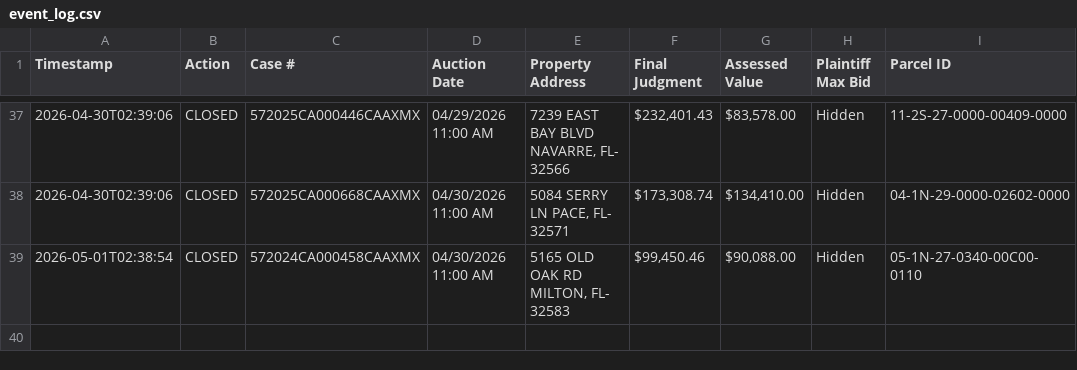
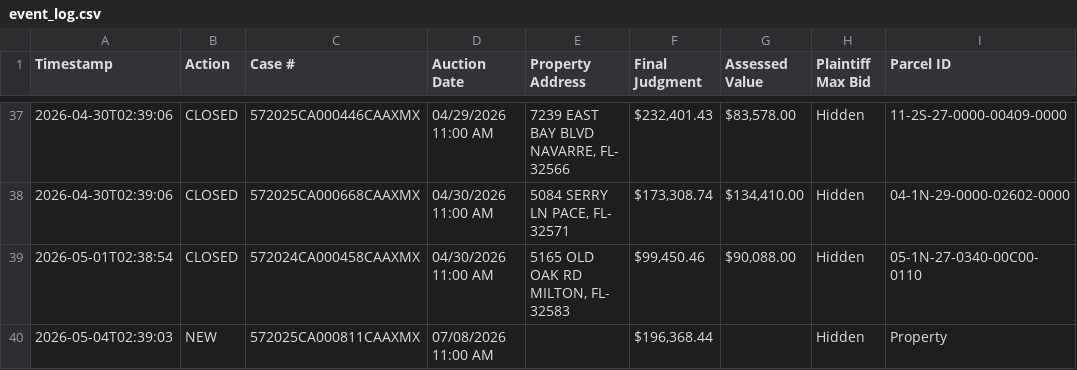
Before and after one commit to figlesias7/realforeclose-santarosa, a CSV file: data/event_log.csv, drawn as a sheet; only a part is shown, gaps mark what is left out; the diff names each change by its address in the sheet, - before the commit and + after, or states it on an @@ line.

```diff
--- a/data/event_log.csv
+++ b/data/event_log.csv
+row 40: 2026-05-04T02:39:03 | NEW | 572025CA000811CAAXMX | 07/08/2026 11:00 AM |  | $196,368.44 |  | Hidden | Property
```
Also changed, not shown: data/all_seen.csv, 3 other files.
